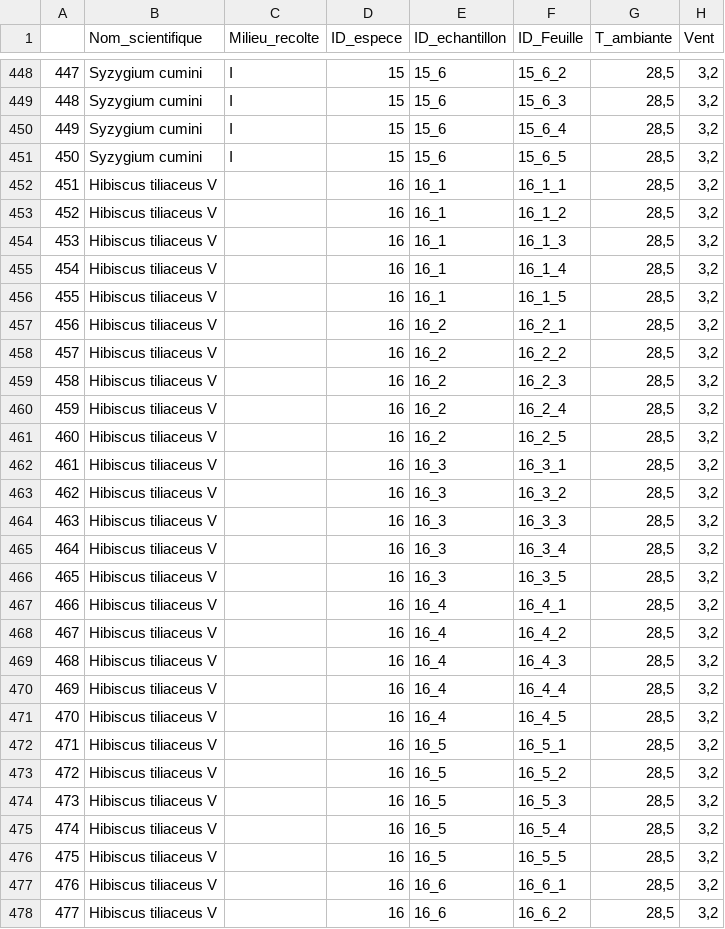
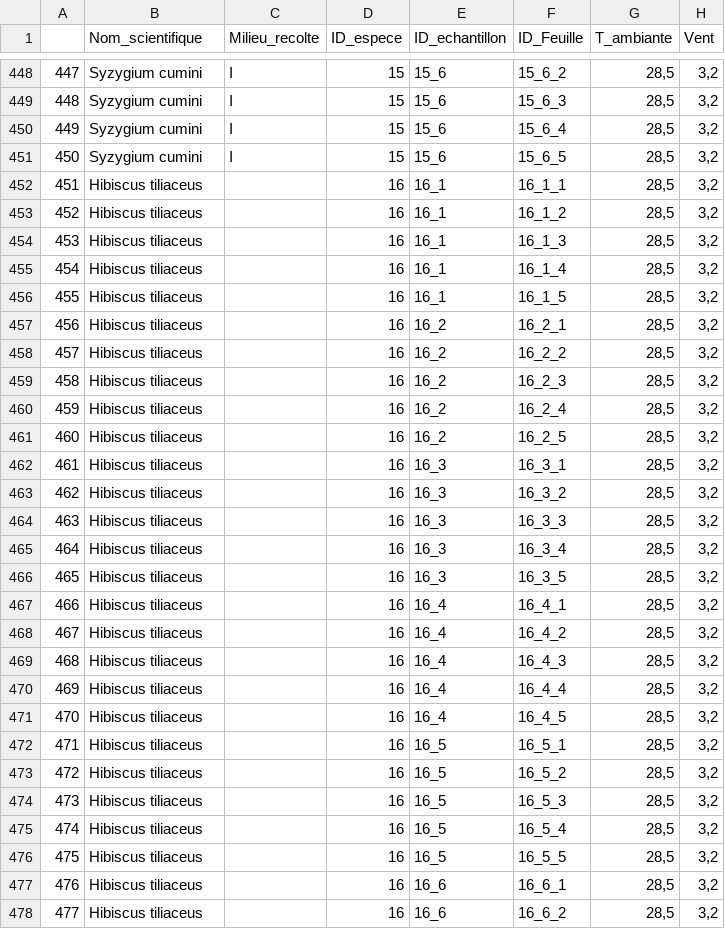
Before and after one commit to Vaea-lef/Stage_inflammabilit-, a CSV file: Data/BDD_final_ana.csv, drawn as a sheet; only a part is shown, gaps mark what is left out; the diff covers the shown part only; the diff names each change by its address in the sheet, - before the commit and + after, or states it on an @@ line.

```diff
--- a/Data/BDD_final_ana.csv
+++ b/Data/BDD_final_ana.csv
-B452:B478 (Nom_scientifique): Hibiscus tiliaceus V
+B452:B478 (Nom_scientifique): Hibiscus tiliaceus
```
Also changed, not shown: 3 edited cells elsewhere in this file, Data/Publi/BDD_moy_ech3.csv, Data/Publi/BDD_moy_echMT.csv, 6 other files.
